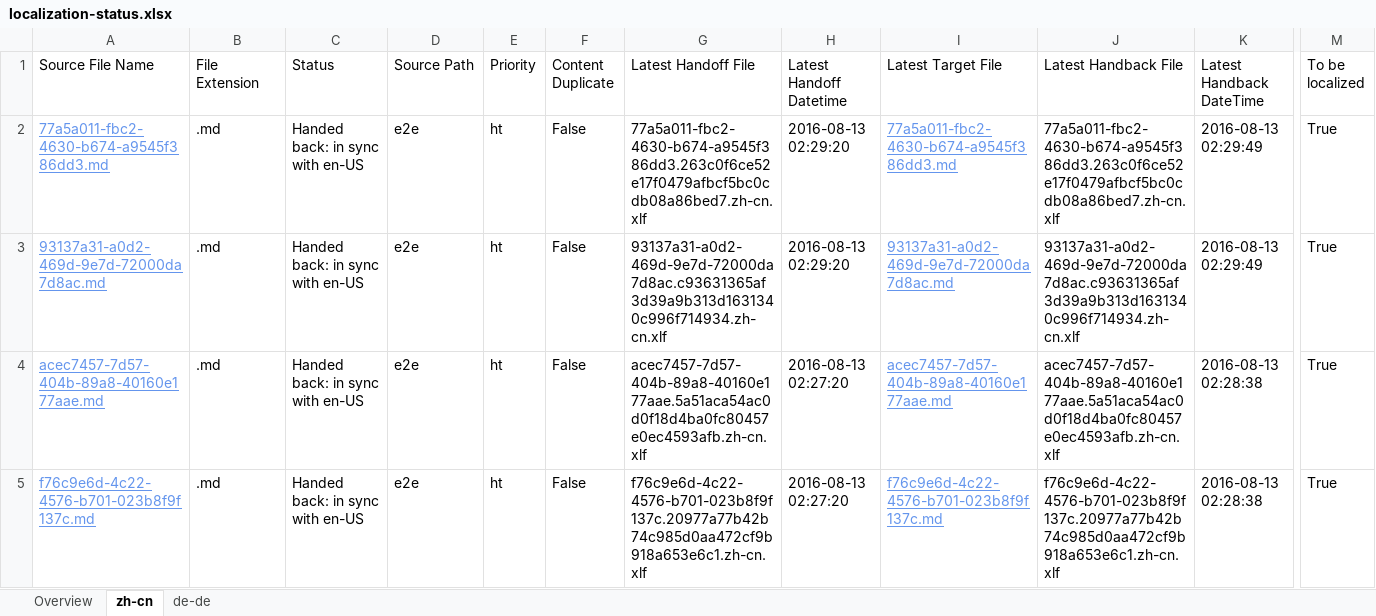
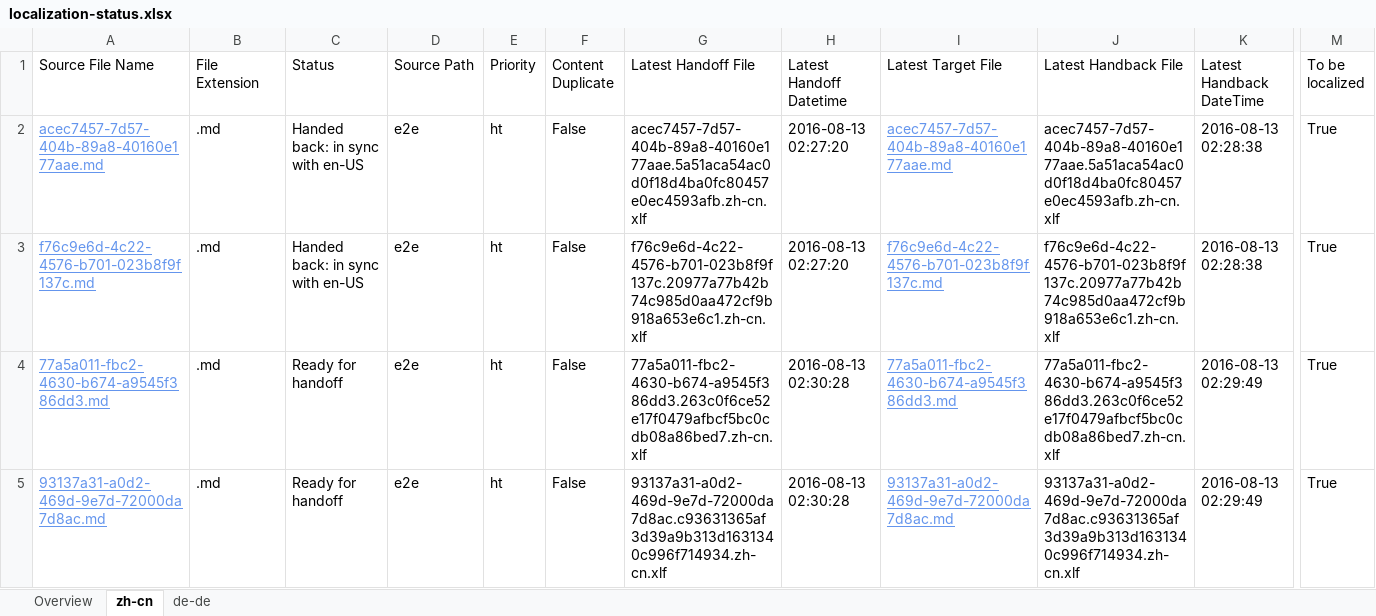
Before and after one commit to OpenLocalizationTestOrg/olhandback-e2e, an Excel workbook: ol-handback/OpenLocalizationTestOrg/oltest/ci/localization-status.xlsx, sheet zh-cn, drawn as a sheet; only a part is shown, gaps mark what is left out; values as stored, in another font and other column widths than the file's, no borders; table styles not drawn; removed rows and columns are numbered as before the commit, all else as after; rows hold the shown columns only; the diff names each change by its address in the sheet, - before the commit and + after, or states it on an @@ line.

Commit message:
Generate Report for Handoff

```diff
--- a/ol-handback/OpenLocalizationTestOrg/oltest/ci/localization-status.xlsx (sheet zh-cn)
+++ b/ol-handback/OpenLocalizationTestOrg/oltest/ci/localization-status.xlsx (sheet zh-cn)
-row 2: 77a5a011-fbc2-4630-b674-a9545f386dd3.md | .md | Handed back: in sync with en-US | e2e | ht | False | 77a5a011-fbc2-4630-b674-a9545f386dd3.263c0f6ce52e17f0479afbcf5bc0cdb08a86bed7.zh-cn.xlf | 2016-08-13 02:29:20 | 77a5a011-fbc2-4630-b674-a9545f386dd3.md | 77a5a011-fbc2-4630-b674-a9545f386dd3.263c0f6ce52e17f0479afbcf5bc0cdb08a86bed7.zh-cn.xlf | 2016-08-13 02:29:49 | True
-row 3: 93137a31-a0d2-469d-9e7d-72000da7d8ac.md | .md | Handed back: in sync with en-US | e2e | ht | False | 93137a31-a0d2-469d-9e7d-72000da7d8ac.c93631365af3d39a9b313d1631340c996f714934.zh-cn.xlf | 2016-08-13 02:29:20 | 93137a31-a0d2-469d-9e7d-72000da7d8ac.md | 93137a31-a0d2-469d-9e7d-72000da7d8ac.c93631365af3d39a9b313d1631340c996f714934.zh-cn.xlf | 2016-08-13 02:29:49 | True
+row 4: 77a5a011-fbc2-4630-b674-a9545f386dd3.md | .md | Ready for handoff | e2e | ht | False | 77a5a011-fbc2-4630-b674-a9545f386dd3.263c0f6ce52e17f0479afbcf5bc0cdb08a86bed7.zh-cn.xlf | 2016-08-13 02:30:28 | 77a5a011-fbc2-4630-b674-a9545f386dd3.md | 77a5a011-fbc2-4630-b674-a9545f386dd3.263c0f6ce52e17f0479afbcf5bc0cdb08a86bed7.zh-cn.xlf | 2016-08-13 02:29:49 | True
+row 5: 93137a31-a0d2-469d-9e7d-72000da7d8ac.md | .md | Ready for handoff | e2e | ht | False | 93137a31-a0d2-469d-9e7d-72000da7d8ac.c93631365af3d39a9b313d1631340c996f714934.zh-cn.xlf | 2016-08-13 02:30:28 | 93137a31-a0d2-469d-9e7d-72000da7d8ac.md | 93137a31-a0d2-469d-9e7d-72000da7d8ac.c93631365af3d39a9b313d1631340c996f714934.zh-cn.xlf | 2016-08-13 02:29:49 | True
```
Also changed, not shown: sheet de-de, sheet Overview.
